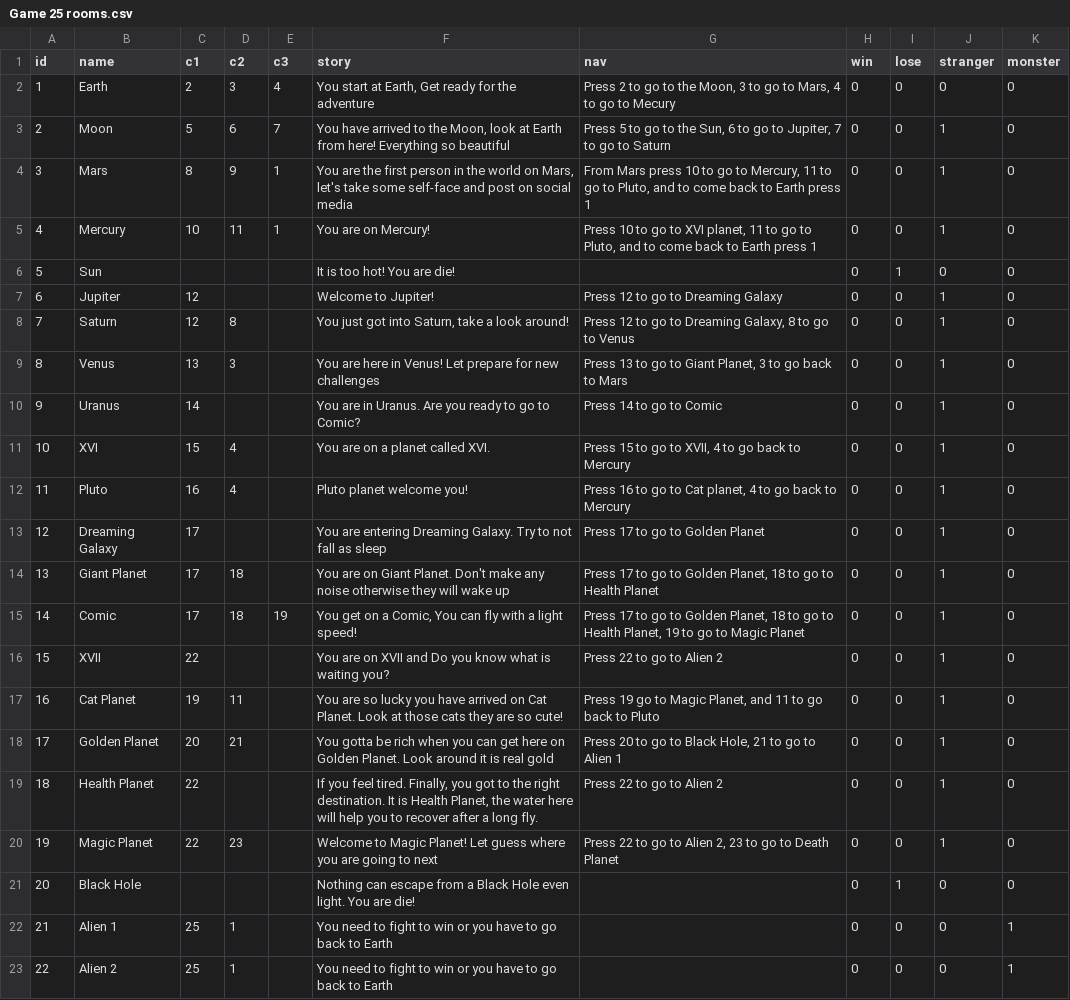
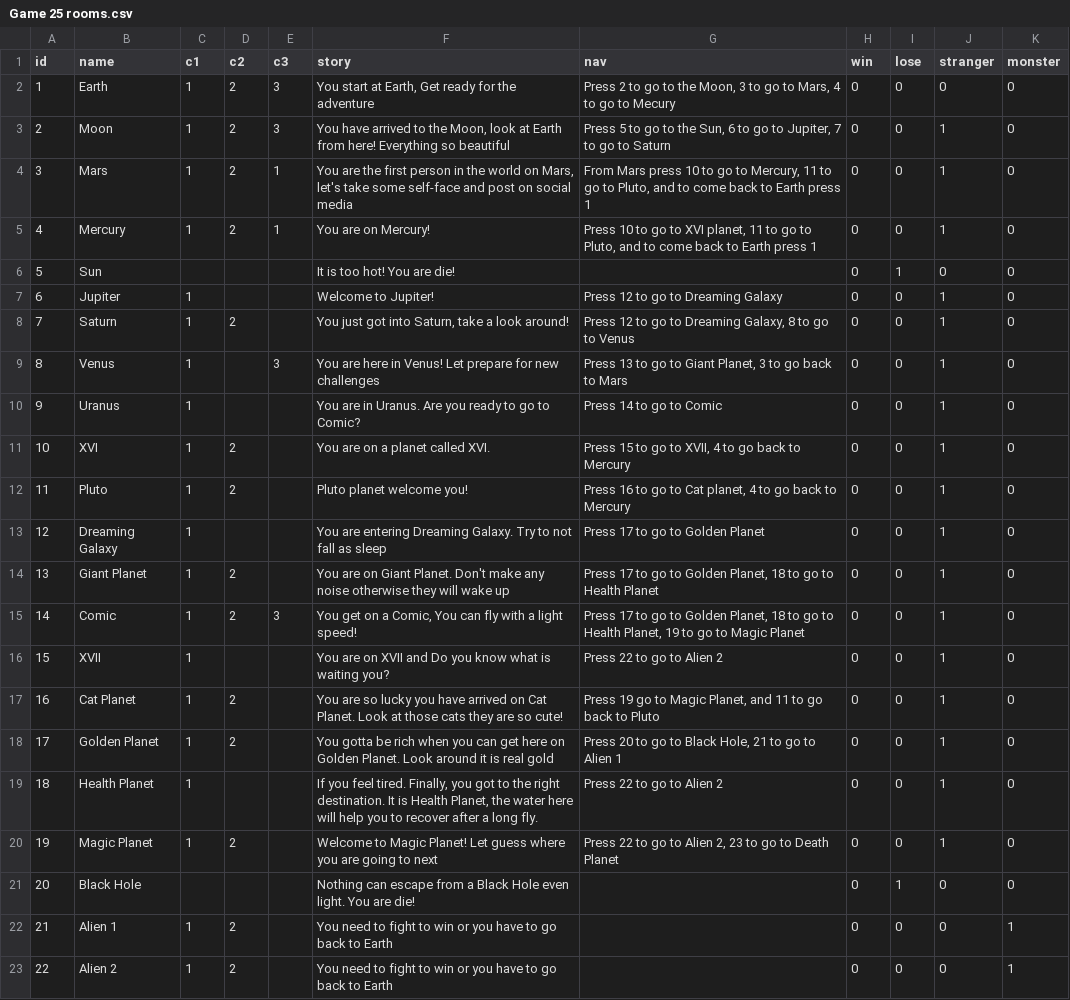
Before and after one commit to hoangtung0182/final_project, a CSV file: Game 25 rooms.csv, drawn as a sheet; only a part is shown; the diff covers the shown part only.

Commit message:
Add files via upload

```diff
--- a/Game 25 rooms.csv
+++ b/Game 25 rooms.csv
@@ -1,23 +1,23 @@
 id,name,c1,c2,c3,story,nav,win,lose,stranger,monster
-1,Earth,2,3,4,"You start at Earth, Get ready for the adventure","Press 2 to go to the Moon, 3 to go to Mars, 4 to go to Mecury",0,0,0,0
-2,Moon,5,6,7,"You have arrived to the Moon, look at Earth from here! Everything so beautiful","Press 5 to go to the Sun, 6 to go to Jupiter, 7 to go to Saturn",0,0,1,0
-3,Mars,8,9,1,"You are the first person in the world on Mars, let's take some self-face and post on social media","From Mars press 10 to go to Mercury, 11 to go to Pluto, and to come back to Earth press 1",0,0,1,0
-4,Mercury,10,11,1,You are on Mercury!,"Press 10 to go to XVI planet, 11 to go to Pluto,  and to come back to Earth press 1",0,0,1,0
+1,Earth,1,2,3,"You start at Earth, Get ready for the adventure","Press 2 to go to the Moon, 3 to go to Mars, 4 to go to Mecury",0,0,0,0
+2,Moon,1,2,3,"You have arrived to the Moon, look at Earth from here! Everything so beautiful","Press 5 to go to the Sun, 6 to go to Jupiter, 7 to go to Saturn",0,0,1,0
+3,Mars,1,2,1,"You are the first person in the world on Mars, let's take some self-face and post on social media","From Mars press 10 to go to Mercury, 11 to go to Pluto, and to come back to Earth press 1",0,0,1,0
+4,Mercury,1,2,1,You are on Mercury!,"Press 10 to go to XVI planet, 11 to go to Pluto,  and to come back to Earth press 1",0,0,1,0
 5,Sun,,,,It is too hot! You are die!,,0,1,0,0
-6,Jupiter,12,,,Welcome to Jupiter! ,Press 12 to go to Dreaming Galaxy,0,0,1,0
-7,Saturn,12,8,,"You just got into Saturn, take a look around!","Press 12 to go to Dreaming Galaxy, 8 to go to Venus",0,0,1,0
-8,Venus,13,3,,You are here in Venus! Let prepare for new challenges,"Press 13 to go to Giant Planet, 3 to go back to Mars",0,0,1,0
-9,Uranus,14,,,You are in Uranus. Are you ready to go to Comic?,Press 14 to go to Comic,0,0,1,0
-10,XVI,15,4,,You are on a planet called XVI.,"Press 15 to go to XVII, 4 to go back to Mercury",0,0,1,0
-11,Pluto,16,4,,Pluto planet welcome you!,"Press 16 to go to Cat planet, 4 to go back to Mercury",0,0,1,0
-12,Dreaming Galaxy,17,,,You are entering Dreaming Galaxy. Try to not fall as sleep,Press 17 to go to Golden Planet,0,0,1,0
-13,Giant Planet,17,18,,You are on Giant Planet. Don't make any noise otherwise they will wake up,"Press 17 to go to Golden Planet, 18 to go to Health Planet",0,0,1,0
-14,Comic,17,18,19,"You get on a Comic, You can fly with a light speed!","Press 17 to go to Golden Planet, 18 to go to Health Planet, 19 to go to Magic Planet",0,0,1,0
-15,XVII,22,,,You are on XVII and Do you know what is waiting you?,Press 22 to go to Alien 2,0,0,1,0
-16,Cat Planet,19,11,,You are so lucky you have arrived on Cat Planet. Look at those cats they are so cute!,"Press 19 go to Magic Planet, and 11 to go back to Pluto",0,0,1,0
-17,Golden Planet,20,21,,You gotta be rich when you can get here on Golden Planet. Look around it is real gold,"Press 20 to go to Black Hole, 21 to go to Alien 1",0,0,1,0
-18,Health Planet,22,,,"If you feel tired. Finally, you got to the right destination. It is Health Planet, the water here will help you to recover after a long fly.",Press 22 to go to Alien 2,0,0,1,0
-19,Magic Planet,22,23,,Welcome to Magic Planet! Let guess where you are going to next,"Press 22 to go to Alien 2, 23 to go to Death Planet",0,0,1,0
+6,Jupiter,1,,,Welcome to Jupiter! ,Press 12 to go to Dreaming Galaxy,0,0,1,0
+7,Saturn,1,2,,"You just got into Saturn, take a look around!","Press 12 to go to Dreaming Galaxy, 8 to go to Venus",0,0,1,0
+8,Venus,1,,3,You are here in Venus! Let prepare for new challenges,"Press 13 to go to Giant Planet, 3 to go back to Mars",0,0,1,0
+9,Uranus,1,,,You are in Uranus. Are you ready to go to Comic?,Press 14 to go to Comic,0,0,1,0
+10,XVI,1,2,,You are on a planet called XVI.,"Press 15 to go to XVII, 4 to go back to Mercury",0,0,1,0
+11,Pluto,1,2,,Pluto planet welcome you!,"Press 16 to go to Cat planet, 4 to go back to Mercury",0,0,1,0
+12,Dreaming Galaxy,1,,,You are entering Dreaming Galaxy. Try to not fall as sleep,Press 17 to go to Golden Planet,0,0,1,0
+13,Giant Planet,1,2,,You are on Giant Planet. Don't make any noise otherwise they will wake up,"Press 17 to go to Golden Planet, 18 to go to Health Planet",0,0,1,0
+14,Comic,1,2,3,"You get on a Comic, You can fly with a light speed!","Press 17 to go to Golden Planet, 18 to go to Health Planet, 19 to go to Magic Planet",0,0,1,0
+15,XVII,1,,,You are on XVII and Do you know what is waiting you?,Press 22 to go to Alien 2,0,0,1,0
+16,Cat Planet,1,2,,You are so lucky you have arrived on Cat Planet. Look at those cats they are so cute!,"Press 19 go to Magic Planet, and 11 to go back to Pluto",0,0,1,0
+17,Golden Planet,1,2,,You gotta be rich when you can get here on Golden Planet. Look around it is real gold,"Press 20 to go to Black Hole, 21 to go to Alien 1",0,0,1,0
+18,Health Planet,1,,,"If you feel tired. Finally, you got to the right destination. It is Health Planet, the water here will help you to recover after a long fly.",Press 22 to go to Alien 2,0,0,1,0
+19,Magic Planet,1,2,,Welcome to Magic Planet! Let guess where you are going to next,"Press 22 to go to Alien 2, 23 to go to Death Planet",0,0,1,0
 20,Black Hole,,,,Nothing can escape from a Black Hole even light. You are die!,,0,1,0,0
-21,Alien 1,25,1,,You need to fight to win or you have to go back to Earth,,0,0,0,1
-22,Alien 2 ,25,1,,You need to fight to win or you have to go back to Earth,,0,0,0,1
+21,Alien 1,1,2,,You need to fight to win or you have to go back to Earth,,0,0,0,1
+22,Alien 2 ,1,2,,You need to fight to win or you have to go back to Earth,,0,0,0,1
```
Also changed, not shown: 2 edited cells elsewhere in this file.
